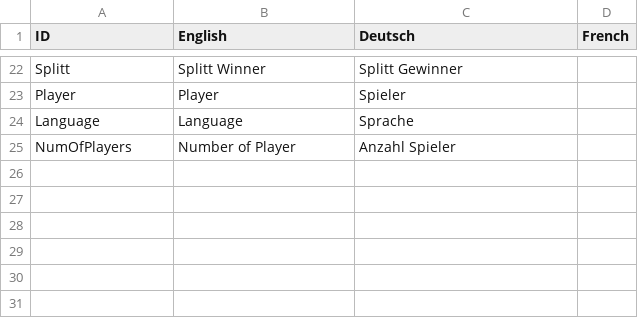
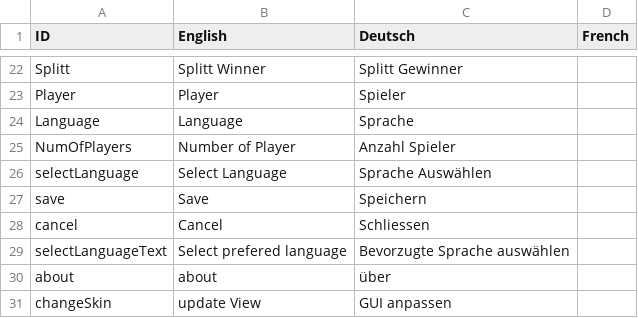
Before and after one commit to MMB360A/Poker, a CSV file: Poker/src/version_graphics/view/MultiLang/translations.csv, drawn as a sheet; only a part is shown, gaps mark what is left out.

```diff
--- a/Poker/src/version_graphics/view/MultiLang/translations.csv
+++ b/Poker/src/version_graphics/view/MultiLang/translations.csv
@@ -25 +25,7 @@ Language;Language;Sprache;
 NumOfPlayers;Number of Player;Anzahl Spieler;
+selectLanguage;Select Language;Sprache Auswählen;
+save;Save;Speichern;
+cancel;Cancel;Schliessen;
+selectLanguageText;Select prefered language;Bevorzugte Sprache auswählen;
+about;about;über;
+changeSkin;update View;GUI anpassen;
```
Also changed, not shown: Poker/bin/version_graphics/view/MultiLang/translations.csv, 22 other files.
